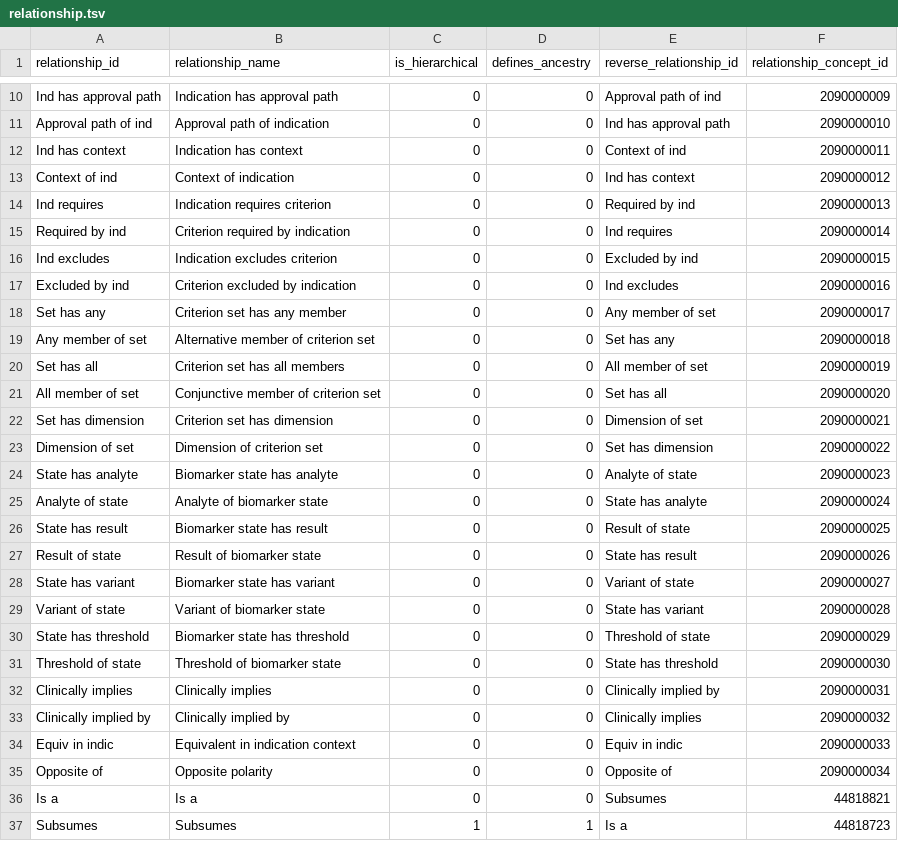
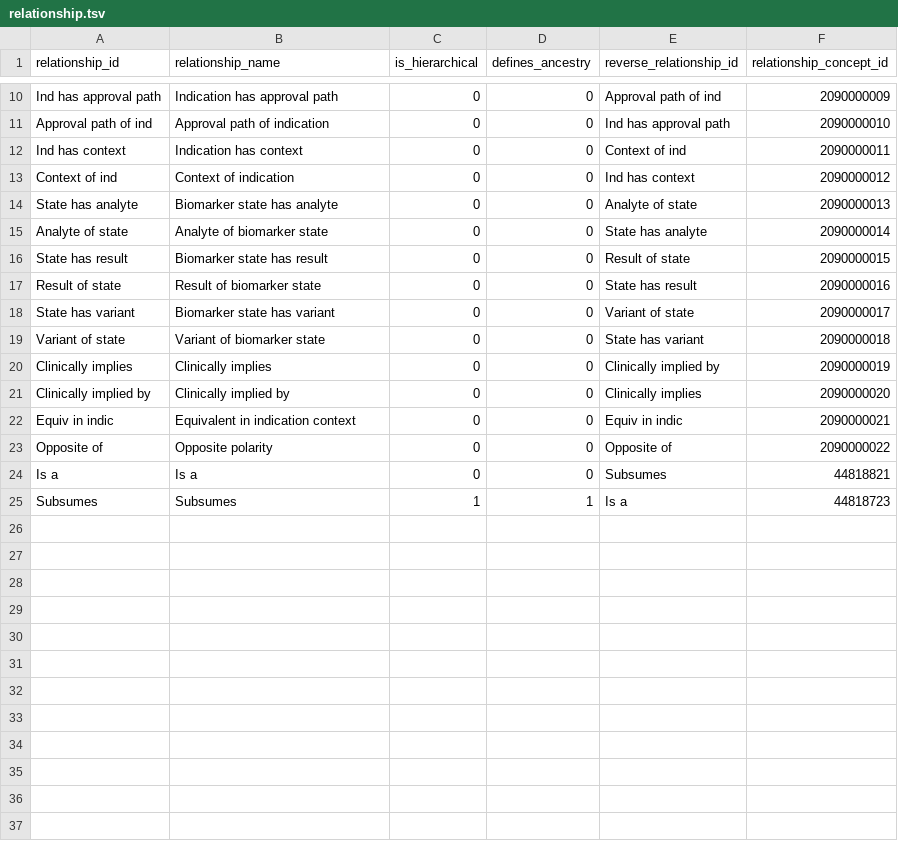
Before and after one commit to AustralianCancerDataNetwork/hemonc-alchemy, a TSV file: hemonc_alchemy/toolkit/core/indication_vocabulary/data/relationship.tsv, drawn as a sheet; only a part is shown, gaps mark what is left out.

```diff
--- a/hemonc_alchemy/toolkit/core/indication_vocabulary/data/relationship.tsv
+++ b/hemonc_alchemy/toolkit/core/indication_vocabulary/data/relationship.tsv
@@ -13,24 +13,12 @@ Ind has context	Indication has context	0	0	Context of ind	2090000011
 Context of ind	Context of indication	0	0	Ind has context	2090000012
-Ind requires	Indication requires criterion	0	0	Required by ind	2090000013
-Required by ind	Criterion required by indication	0	0	Ind requires	2090000014
-Ind excludes	Indication excludes criterion	0	0	Excluded by ind	2090000015
-Excluded by ind	Criterion excluded by indication	0	0	Ind excludes	2090000016
-Set has any	Criterion set has any member	0	0	Any member of set	2090000017
-Any member of set	Alternative member of criterion set	0	0	Set has any	2090000018
-Set has all	Criterion set has all members	0	0	All member of set	2090000019
-All member of set	Conjunctive member of criterion set	0	0	Set has all	2090000020
-Set has dimension	Criterion set has dimension	0	0	Dimension of set	2090000021
-Dimension of set	Dimension of criterion set	0	0	Set has dimension	2090000022
-State has analyte	Biomarker state has analyte	0	0	Analyte of state	2090000023
-Analyte of state	Analyte of biomarker state	0	0	State has analyte	2090000024
-State has result	Biomarker state has result	0	0	Result of state	2090000025
-Result of state	Result of biomarker state	0	0	State has result	2090000026
-State has variant	Biomarker state has variant	0	0	Variant of state	2090000027
-Variant of state	Variant of biomarker state	0	0	State has variant	2090000028
-State has threshold	Biomarker state has threshold	0	0	Threshold of state	2090000029
-Threshold of state	Threshold of biomarker state	0	0	State has threshold	2090000030
-Clinically implies	Clinically implies	0	0	Clinically implied by	2090000031
-Clinically implied by	Clinically implied by	0	0	Clinically implies	2090000032
-Equiv in indic	Equivalent in indication context	0	0	Equiv in indic	2090000033
-Opposite of	Opposite polarity	0	0	Opposite of	2090000034
+State has analyte	Biomarker state has analyte	0	0	Analyte of state	2090000013
+Analyte of state	Analyte of biomarker state	0	0	State has analyte	2090000014
+State has result	Biomarker state has result	0	0	Result of state	2090000015
+Result of state	Result of biomarker state	0	0	State has result	2090000016
+State has variant	Biomarker state has variant	0	0	Variant of state	2090000017
+Variant of state	Variant of biomarker state	0	0	State has variant	2090000018
+Clinically implies	Clinically implies	0	0	Clinically implied by	2090000019
+Clinically implied by	Clinically implied by	0	0	Clinically implies	2090000020
+Equiv in indic	Equivalent in indication context	0	0	Equiv in indic	2090000021
+Opposite of	Opposite polarity	0	0	Opposite of	2090000022
 Is a	Is a	0	0	Subsumes	44818821
```
Also changed, not shown: hemonc_alchemy/toolkit/core/indication_vocabulary/data/concept_class.tsv, hemonc_alchemy/toolkit/core/indication_vocabulary/data/gap_register.tsv, 29 other files.
